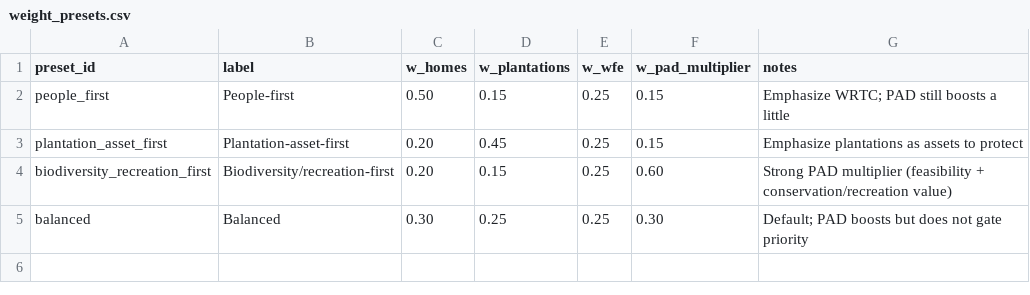
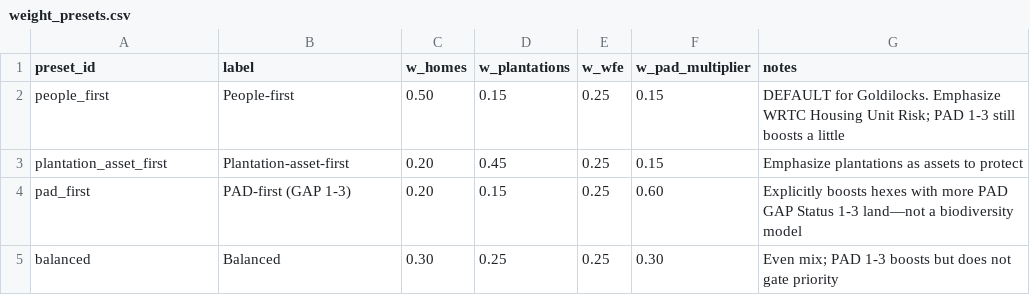
Before and after one commit to rswaty/northwoods_fna, a CSV file: config/weight_presets.csv, drawn as a sheet.

```diff
--- a/config/weight_presets.csv
+++ b/config/weight_presets.csv
@@ -1,5 +1,5 @@
 preset_id,label,w_homes,w_plantations,w_wfe,w_pad_multiplier,notes
-people_first,People-first,0.50,0.15,0.25,0.15,Emphasize WRTC; PAD still boosts a little
+people_first,People-first,0.50,0.15,0.25,0.15,DEFAULT for Goldilocks. Emphasize WRTC Housing Unit Risk; PAD 1-3 still boosts a little
 plantation_asset_first,Plantation-asset-first,0.20,0.45,0.25,0.15,Emphasize plantations as assets to protect
-biodiversity_recreation_first,Biodiversity/recreation-first,0.20,0.15,0.25,0.60,Strong PAD multiplier (feasibility + conservation/recreation value)
-balanced,Balanced,0.30,0.25,0.25,0.30,Default; PAD boosts but does not gate priority
+pad_first,PAD-first (GAP 1-3),0.20,0.15,0.25,0.60,Explicitly boosts hexes with more PAD GAP Status 1-3 land—not a biodiversity model
+balanced,Balanced,0.30,0.25,0.25,0.30,Even mix; PAD 1-3 boosts but does not gate priority
```
Also changed, not shown: config/evt_rules_draft.csv, config/values_to_protect.csv, 23 other files.
